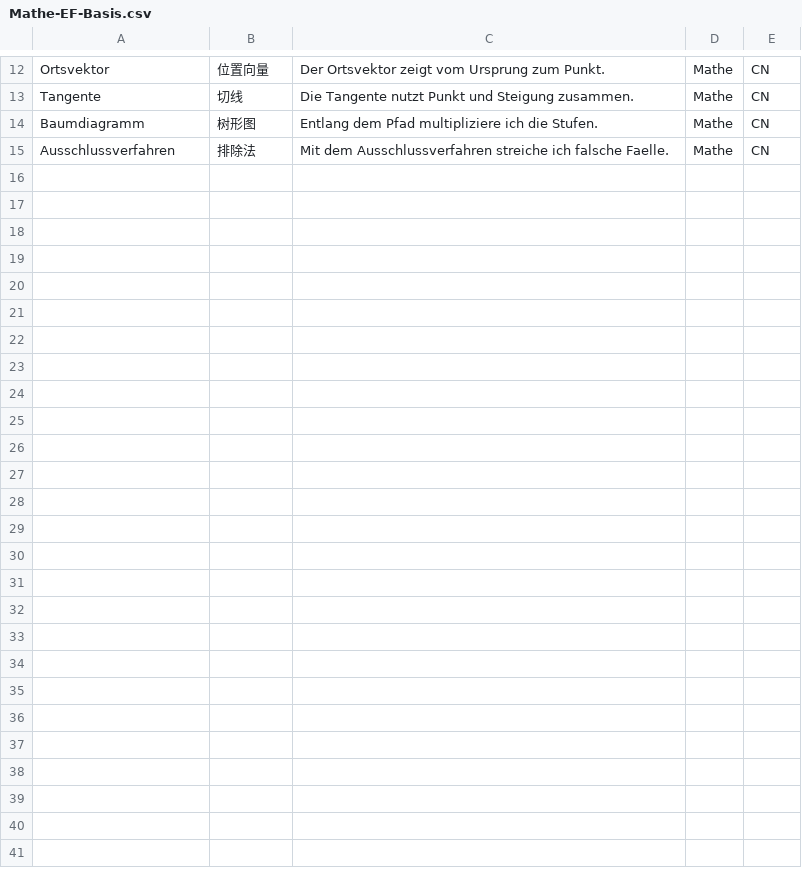
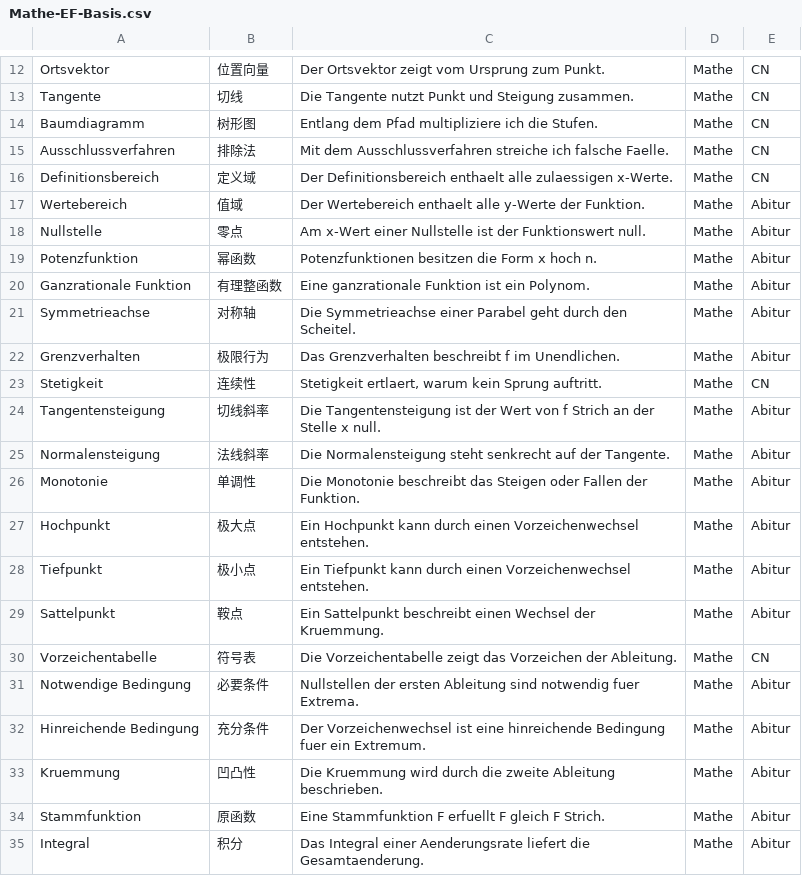
Before and after one commit to jjjjjjjjnnjnn/EF-GeWi-Lernvault, a CSV file: 03_Mathe/Vokabeln-Anki/Mathe-EF-Basis.csv, drawn as a sheet; only a part is shown, gaps mark what is left out; the diff covers the shown part only; the diff names each change by its address in the sheet, - before the commit and + after, or states it on an @@ line.

Commit message:
[Mathe] add NRW 2026 LK Abitur task training and 36 anki cards

```diff
--- a/03_Mathe/Vokabeln-Anki/Mathe-EF-Basis.csv
+++ b/03_Mathe/Vokabeln-Anki/Mathe-EF-Basis.csv
+row 16: Definitionsbereich | 定义域 | Der Definitionsbereich enthaelt alle zulaessigen x-Werte. | Mathe | CN
+row 17: Wertebereich | 值域 | Der Wertebereich enthaelt alle y-Werte der Funktion. | Mathe | Abitur
+row 18: Nullstelle | 零点 | Am x-Wert einer Nullstelle ist der Funktionswert null. | Mathe | Abitur
+row 19: Potenzfunktion | 幂函数 | Potenzfunktionen besitzen die Form x hoch n. | Mathe | Abitur
+row 20: Ganzrationale Funktion | 有理整函数 | Eine ganzrationale Funktion ist ein Polynom. | Mathe | Abitur
+row 21: Symmetrieachse | 对称轴 | Die Symmetrieachse einer Parabel geht durch den Scheitel. | Mathe | Abitur
+row 22: Grenzverhalten | 极限行为 | Das Grenzverhalten beschreibt f im Unendlichen. | Mathe | Abitur
+row 23: Stetigkeit | 连续性 | Stetigkeit ertlaert, warum kein Sprung auftritt. | Mathe | CN
+row 24: Tangentensteigung | 切线斜率 | Die Tangentensteigung ist der Wert von f Strich an der Stelle x null. | Mathe | Abitur
+row 25: Normalensteigung | 法线斜率 | Die Normalensteigung steht senkrecht auf der Tangente. | Mathe | Abitur
+row 26: Monotonie | 单调性 | Die Monotonie beschreibt das Steigen oder Fallen der Funktion. | Mathe | Abitur
+row 27: Hochpunkt | 极大点 | Ein Hochpunkt kann durch einen Vorzeichenwechsel entstehen. | Mathe | Abitur
+row 28: Tiefpunkt | 极小点 | Ein Tiefpunkt kann durch einen Vorzeichenwechsel entstehen. | Mathe | Abitur
+row 29: Sattelpunkt | 鞍点 | Ein Sattelpunkt beschreibt einen Wechsel der Kruemmung. | Mathe | Abitur
+row 30: Vorzeichentabelle | 符号表 | Die Vorzeichentabelle zeigt das Vorzeichen der Ableitung. | Mathe | CN
+row 31: Notwendige Bedingung | 必要条件 | Nullstellen der ersten Ableitung sind notwendig fuer Extrema. | Mathe | Abitur
+row 32: Hinreichende Bedingung | 充分条件 | Der Vorzeichenwechsel ist eine hinreichende Bedingung fuer ein Extremum. | Mathe | Abitur
+row 33: Kruemmung | 凹凸性 | Die Kruemmung wird durch die zweite Ableitung beschrieben. | Mathe | Abitur
+row 34: Stammfunktion | 原函数 | Eine Stammfunktion F erfuellt F gleich F Strich. | Mathe | Abitur
+row 35: Integral | 积分 | Das Integral einer Aenderungsrate liefert die Gesamtaenderung. | Mathe | Abitur
```
Also changed, not shown: 16 added rows elsewhere in this file, 1 other file.
